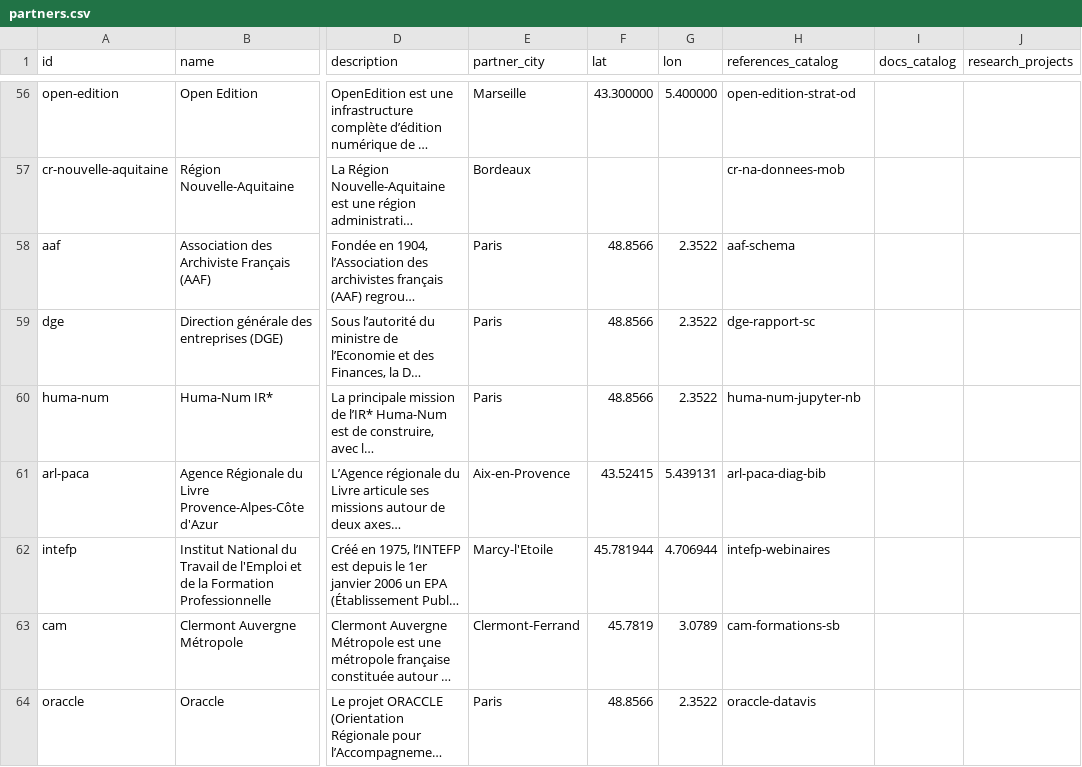
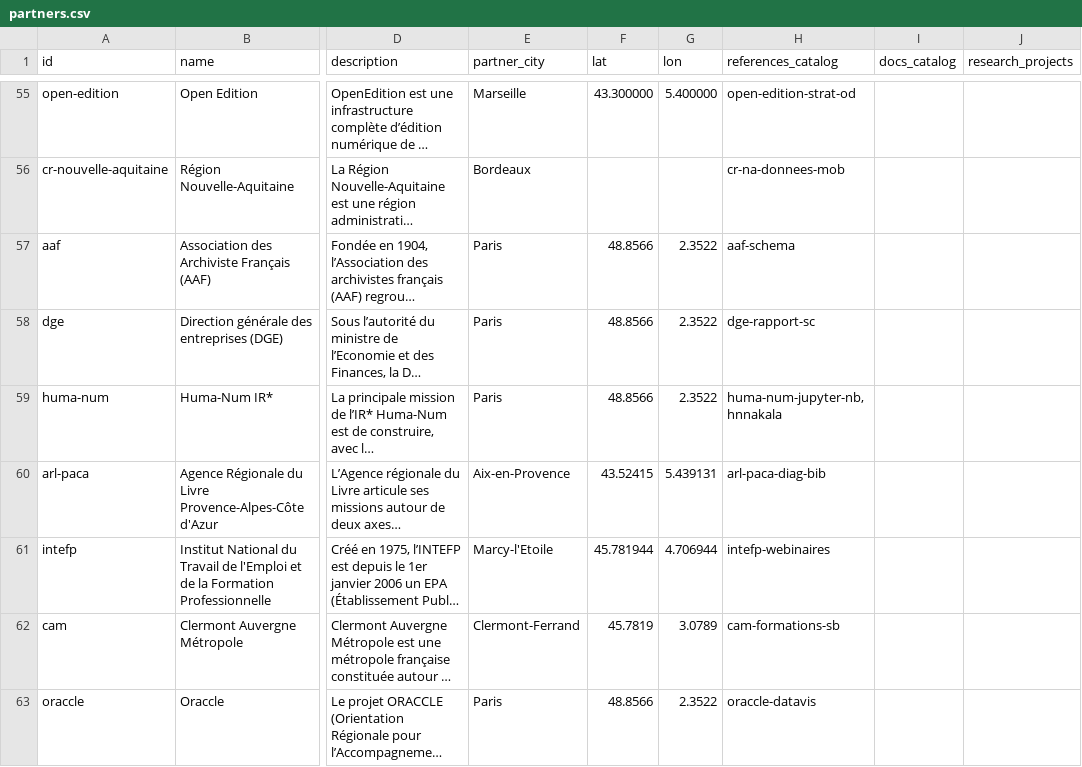
Before and after one commit to datactivist/opendatactivist, a CSV file: public/sitedata/partners.csv, drawn as a sheet; only a part is shown, gaps mark what is left out; long unchanged cells end in …; addresses are those after the commit; the diff covers the shown part only; the diff names each change by its address in the sheet, - before the commit and + after, or states it on an @@ line.

```diff
--- a/public/sitedata/partners.csv
+++ b/public/sitedata/partners.csv
-H59 (references_catalog): huma-num-jupyter-nb
+H59 (references_catalog): huma-num-jupyter-nb,hnnakala
```
Also changed, not shown: 1 added row, 1 removed row and 5 edited cells elsewhere in this file.
